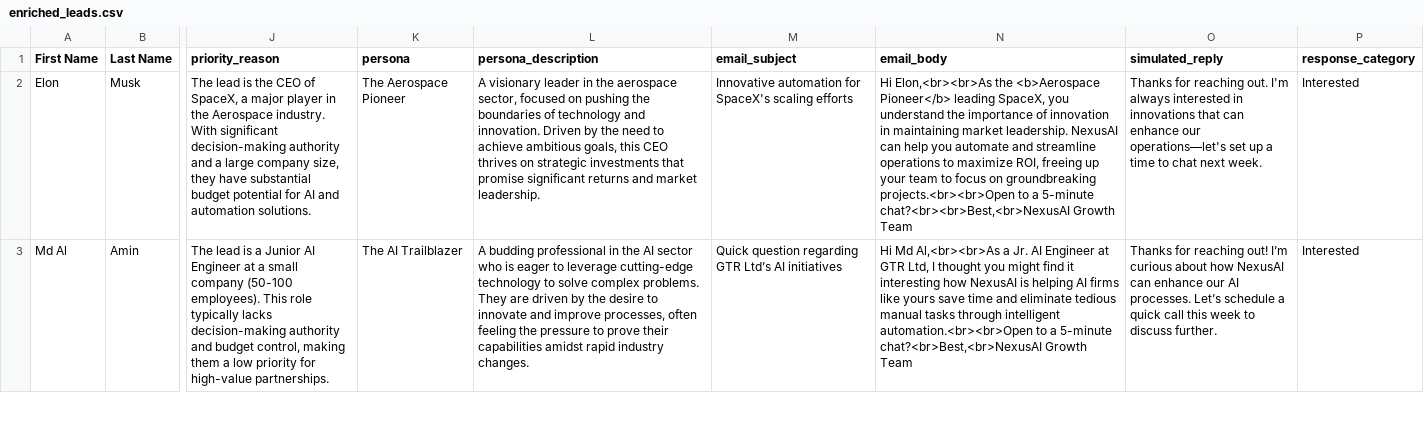
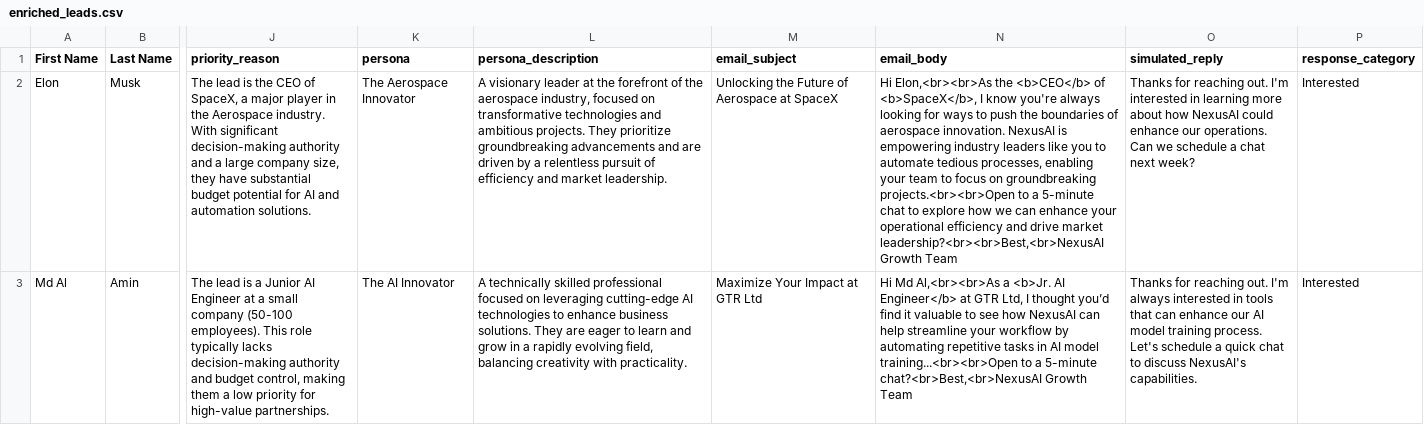
Before and after one commit to MDalamin5/NexusAI-Agentic-Sales-Campaign-CRM, a CSV file: data/enriched_leads.csv, drawn as a sheet; only a part is shown, gaps mark what is left out; the diff covers the shown part only; the diff names each change by its address in the sheet, - before the commit and + after, or states it on an @@ line.

Commit message:
push on 7:13am

```diff
--- a/data/enriched_leads.csv
+++ b/data/enriched_leads.csv
-K2 (persona): The Aerospace Pioneer
+K2 (persona): The Aerospace Innovator
-L2 (persona_description): …visionary leader in the aerospace sector, focused on pushing the boundaries of technology and innovation. Driven by the need to achieve ambitious goals, this CEO thrives on strategic investments that promise significant returns and market…
+L2 (persona_description): …visionary leader at the forefront of the aerospace industry, focused on transformative technologies and ambitious projects. They prioritize groundbreaking advancements and are driven by a relentless pursuit of efficiency and market…
-M2 (email_subject): Innovative automation for SpaceX's scaling efforts
+M2 (email_subject): Unlocking the Future of Aerospace at SpaceX
-N2 (email_body): …Elon,<br><br>As the <b>Aerospace Pioneer</b> leading SpaceX, you understand the importance of innovation in maintaining market leadership. NexusAI can help you automate and streamline operations to maximize ROI, freeing up your team to focus on groundbreaking projects.<br><br>Open to a 5-minute chat?<br><br>Best,<br>NexusAI Growth Team
+N2 (email_body): …Elon,<br><br>As the <b>CEO</b> of <b>SpaceX</b>, I know you're always looking for ways to push the boundaries of aerospace innovation. NexusAI is empowering industry leaders like you to automate tedious processes, enabling your team to focus on groundbreaking projects.<br><br>Open to a 5-minute chat to explore how we can enhance your operational efficiency and drive market leadership?<br><br>Best,<br>NexusAI Growth Team
-O2 (simulated_reply): …out. I'm always interested in innovations that can enhance our operations—let's set up a time to chat next week.
+O2 (simulated_reply): …out. I'm interested in learning more about how NexusAI could enhance our operations. Can we schedule a chat next week?
-K3 (persona): The AI Trailblazer
+K3 (persona): The AI Innovator
-L3 (persona_description): A budding professional in the AI sector who is eager to leverage cutting-edge technology to solve complex problems. They are driven by the desire to innovate and improve processes, often feeling the pressure to prove their capabilities amidst rapid industry changes.
+L3 (persona_description): A technically skilled professional focused on leveraging cutting-edge AI technologies to enhance business solutions. They are eager to learn and grow in a rapidly evolving field, balancing creativity with practicality.
-M3 (email_subject): Quick question regarding GTR Ltd’s AI initiatives
+M3 (email_subject): Maximize Your Impact at GTR Ltd
-N3 (email_body): …Al,<br><br>As a Jr. AI Engineer at GTR Ltd, I thought you might find it interesting how NexusAI is helping AI firms like yours save time and eliminate tedious manual tasks through intelligent automation.<br><br>Open to a…
+N3 (email_body): …Al,<br><br>As a <b>Jr. AI Engineer</b> at GTR Ltd, I thought you’d find it valuable to see how NexusAI can help streamline your workflow by automating repetitive tasks in AI model training...<br><br>Open to a…
-O3 (simulated_reply): …for reaching out! I’m curious about how NexusAI can enhance our AI processes. Let’s schedule a quick call this week to discuss further.
+O3 (simulated_reply): …for reaching out. I'm always interested in tools that can enhance our AI model training process. Let's schedule a quick chat to discuss NexusAI's capabilities.
```
Also changed, not shown: 92 edited cells elsewhere in this file, 2 other files.
